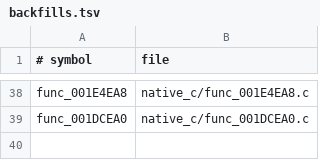
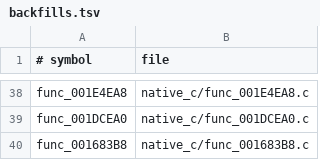
Before and after one commit to OpenThievius/OpenThievius, a TSV file: port/game/sly1-us/hand/backfills.tsv, drawn as a sheet; only a part is shown, gaps mark what is left out.

Commit message:
fix(port): complete native GIF wait barrier

```diff
--- a/port/game/sly1-us/hand/backfills.tsv
+++ b/port/game/sly1-us/hand/backfills.tsv
@@ -39 +39,2 @@ func_001E4EA8	native_c/func_001E4EA8.c
 func_001DCEA0	native_c/func_001DCEA0.c
+func_001683B8	native_c/func_001683B8.c
```
Also changed, not shown: 1 other file.
